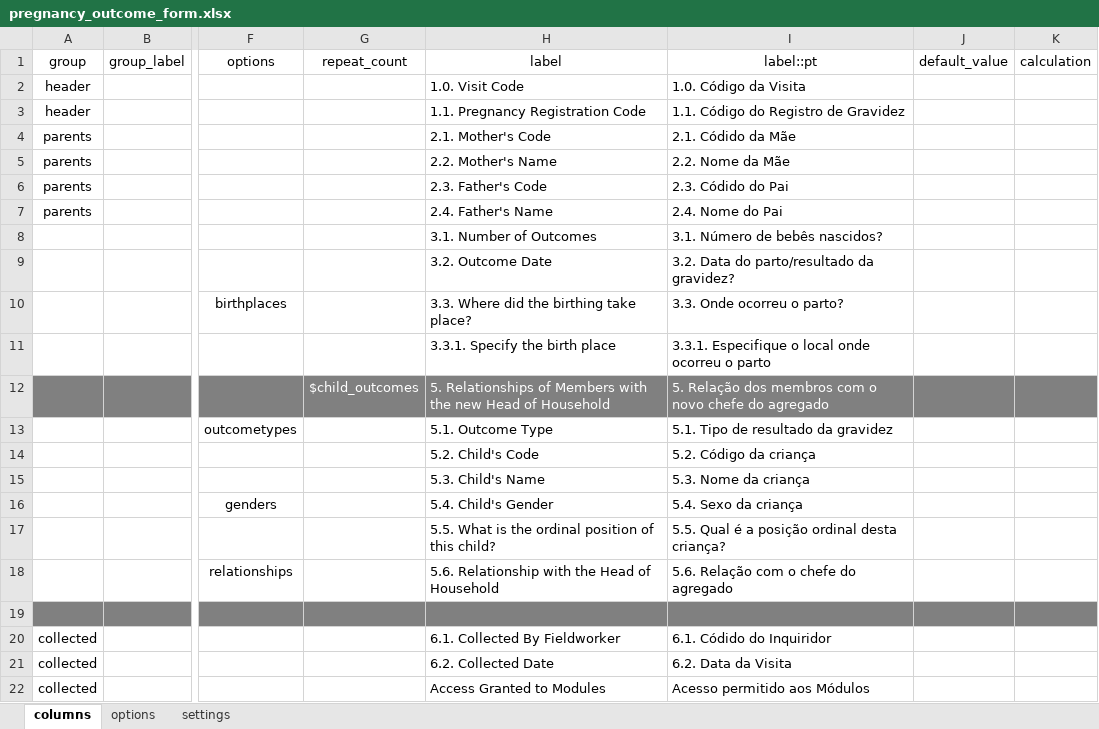
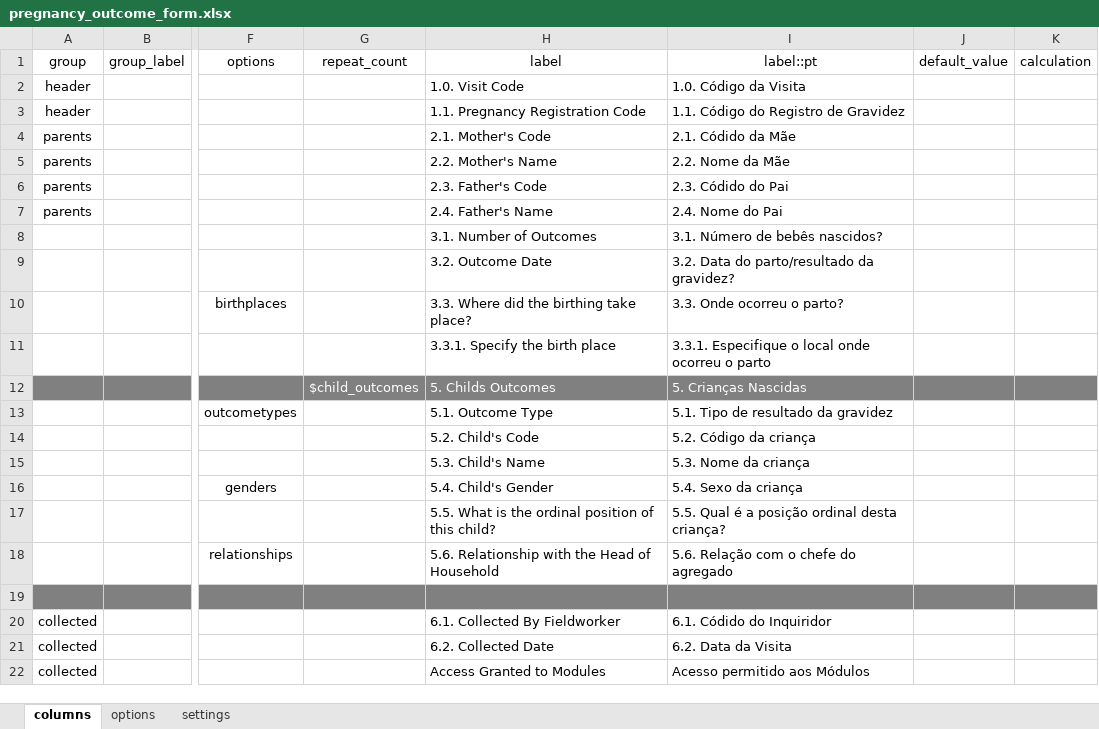
Before and after one commit to philimones-group/hds-explorer-tablet, an Excel workbook: app/src/main/res/raw/pregnancy_outcome_form.xlsx, sheet columns, drawn as a sheet; only a part is shown, gaps mark what is left out; values as stored, in another font and other column widths than the file's, no borders; the diff names each change by its address in the sheet, - before the commit and + after, or states it on an @@ line.

Commit message:
Core Forms update

```diff
--- a/app/src/main/res/raw/pregnancy_outcome_form.xlsx (sheet columns)
+++ b/app/src/main/res/raw/pregnancy_outcome_form.xlsx (sheet columns)
-H12 (label): 5. Relationships of Members with the new Head of Household
+H12 (label): 5. Childs Outcomes
-I12 (label::pt): 5. Relação dos membros com o novo chefe do agregado
+I12 (label::pt): 5. Crianças Nascidas
```
Also changed, not shown: app/src/main/res/raw/pregnancy_registration_form.xlsx.
